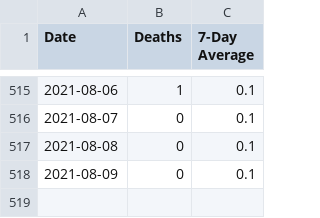
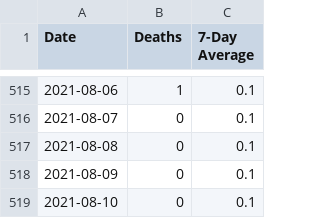
Before and after one commit to covidxix/csvdata, a CSV file: deaths.csv, drawn as a sheet; only a part is shown, gaps mark what is left out.

```diff
--- a/deaths.csv
+++ b/deaths.csv
@@ -518 +518,2 @@ Date,Deaths,7-Day Average
 2021-08-09,0,0.1
+2021-08-10,0,0.1
```
Also changed, not shown: days.csv, iva.csv, 7 other files.
